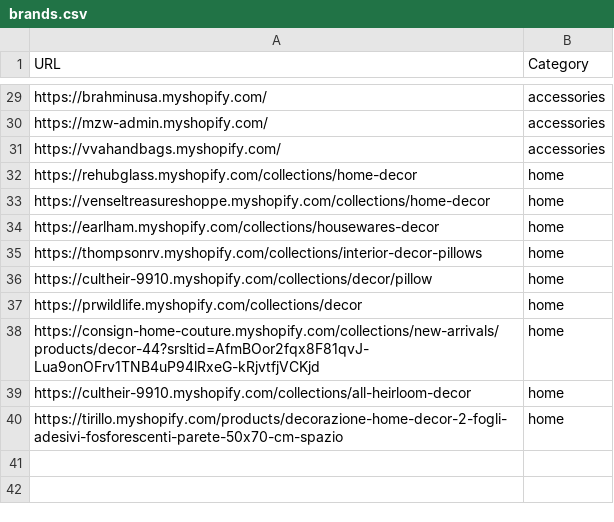
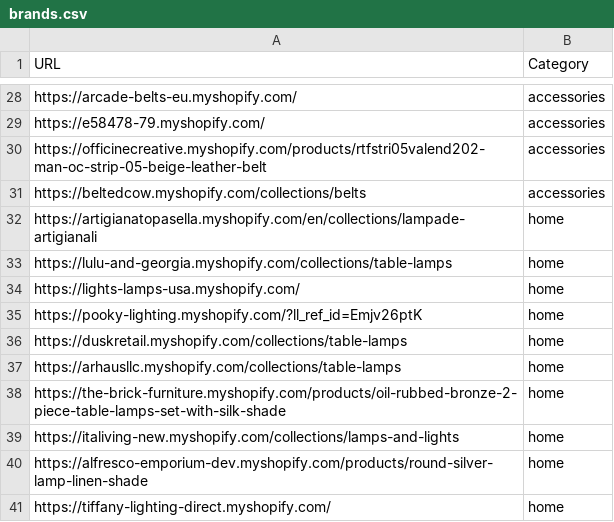
Before and after one commit to LOOKALIKE-AI/Leads, a CSV file: brands.csv, drawn as a sheet; only a part is shown, gaps mark what is left out; addresses are those after the commit; the diff covers the shown part only; the diff names each change by its address in the sheet, - before the commit and + after, or states it on an @@ line.

```diff
--- a/brands.csv
+++ b/brands.csv
-A28 (URL): https://brahminusa.myshopify.com/
+A28 (URL): https://arcade-belts-eu.myshopify.com/
-A29 (URL): https://mzw-admin.myshopify.com/
+A29 (URL): https://e58478-79.myshopify.com/
+row 30: https://officinecreative.myshopify.com/products/rtfstri05valend202-man-oc-strip-05-beige-leather-belt | accessories
-A31 (URL): https://vvahandbags.myshopify.com/
+A31 (URL): https://beltedcow.myshopify.com/collections/belts
-A32 (URL): https://rehubglass.myshopify.com/collections/home-decor
+A32 (URL): https://artigianatopasella.myshopify.com/en/collections/lampade-artigianali
-A33 (URL): https://venseltreasureshoppe.myshopify.com/collections/home-decor
+A33 (URL): https://lulu-and-georgia.myshopify.com/collections/table-lamps
-A34 (URL): https://earlham.myshopify.com/collections/housewares-decor
+A34 (URL): https://lights-lamps-usa.myshopify.com/
-A35 (URL): https://thompsonrv.myshopify.com/collections/interior-decor-pillows
+A35 (URL): https://pooky-lighting.myshopify.com/?ll_ref_id=Emjv26ptK
-A36 (URL): https://cultheir-9910.myshopify.com/collections/decor/pillow
+A36 (URL): https://duskretail.myshopify.com/collections/table-lamps
-A37 (URL): https://prwildlife.myshopify.com/collections/decor
+A37 (URL): https://arhausllc.myshopify.com/collections/table-lamps
-A38 (URL): https://consign-home-couture.myshopify.com/collections/new-arrivals/products/decor-44?srsltid=AfmBOor2fqx8F81qvJ-Lua9onOFrv1TNB4uP94lRxeG-kRjvtfjVCKjd
+A38 (URL): https://the-brick-furniture.myshopify.com/products/oil-rubbed-bronze-2-piece-table-lamps-set-with-silk-shade
-A39 (URL): https://cultheir-9910.myshopify.com/collections/all-heirloom-decor
+A39 (URL): https://italiving-new.myshopify.com/collections/lamps-and-lights
-A40 (URL): https://tirillo.myshopify.com/products/decorazione-home-decor-2-fogli-adesivi-fosforescenti-parete-50x70-cm-spazio
+A40 (URL): https://alfresco-emporium-dev.myshopify.com/products/round-silver-lamp-linen-shade
+row 41: https://tiffany-lighting-direct.myshopify.com/ | home
```
Also changed, not shown: 3 added rows, 4 removed rows and 22 edited cells elsewhere in this file, leads.csv.
